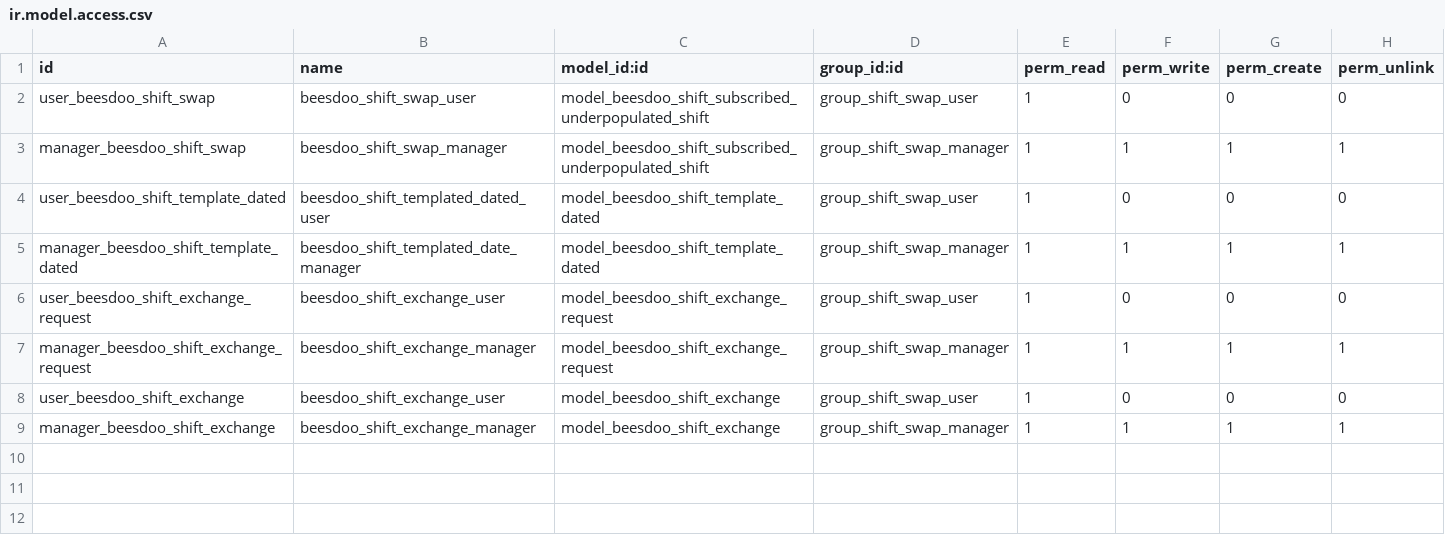
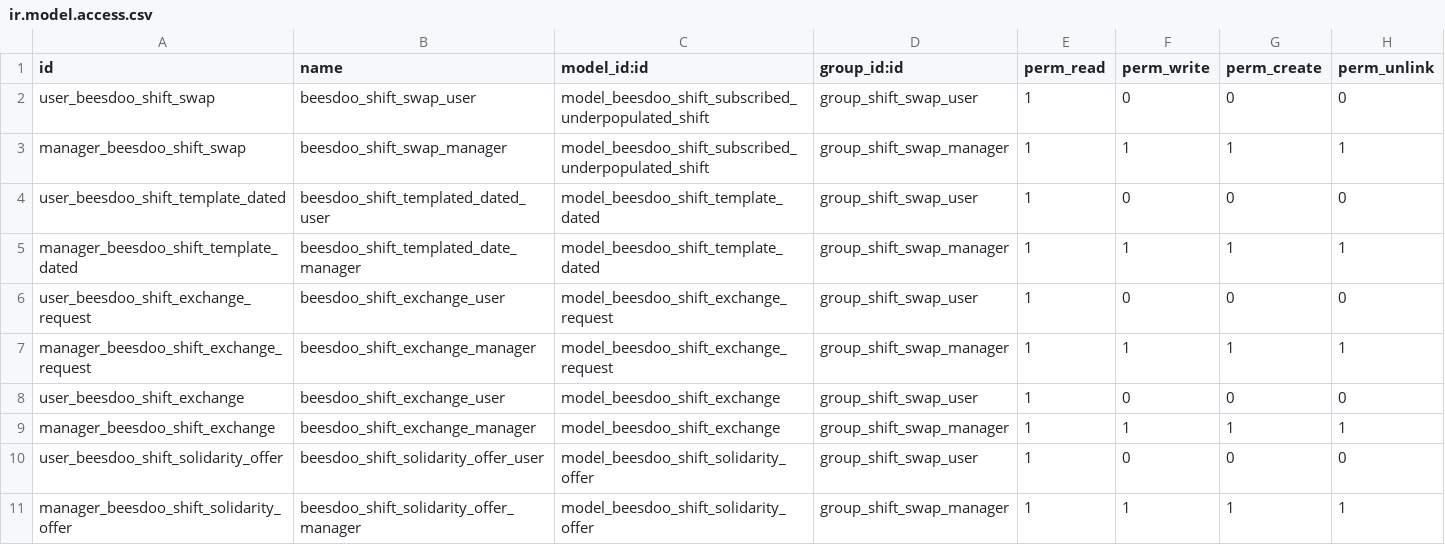
Before and after one commit to beescoop/Obeesdoo, a CSV file: beesdoo_shift_swap/security/ir.model.access.csv, drawn as a sheet; the diff names each change by its address in the sheet, - before the commit and + after, or states it on an @@ line.

Commit message:
[IMP] b_shift_swap: add solidarity.offer model

```diff
--- a/beesdoo_shift_swap/security/ir.model.access.csv
+++ b/beesdoo_shift_swap/security/ir.model.access.csv
+row 10: user_beesdoo_shift_solidarity_offer | beesdoo_shift_solidarity_offer_user | model_beesdoo_shift_solidarity_offer | group_shift_swap_user | 1 | 0 | 0 | 0
+row 11: manager_beesdoo_shift_solidarity_offer | beesdoo_shift_solidarity_offer_manager | model_beesdoo_shift_solidarity_offer | group_shift_swap_manager | 1 | 1 | 1 | 1
```
Also changed, not shown: 5 other files.
